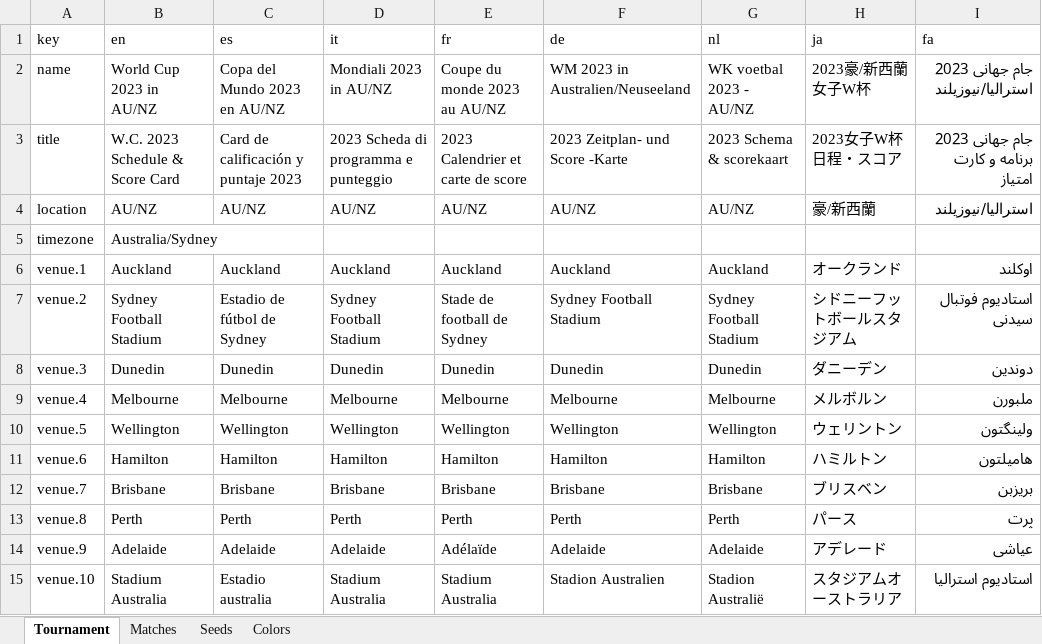
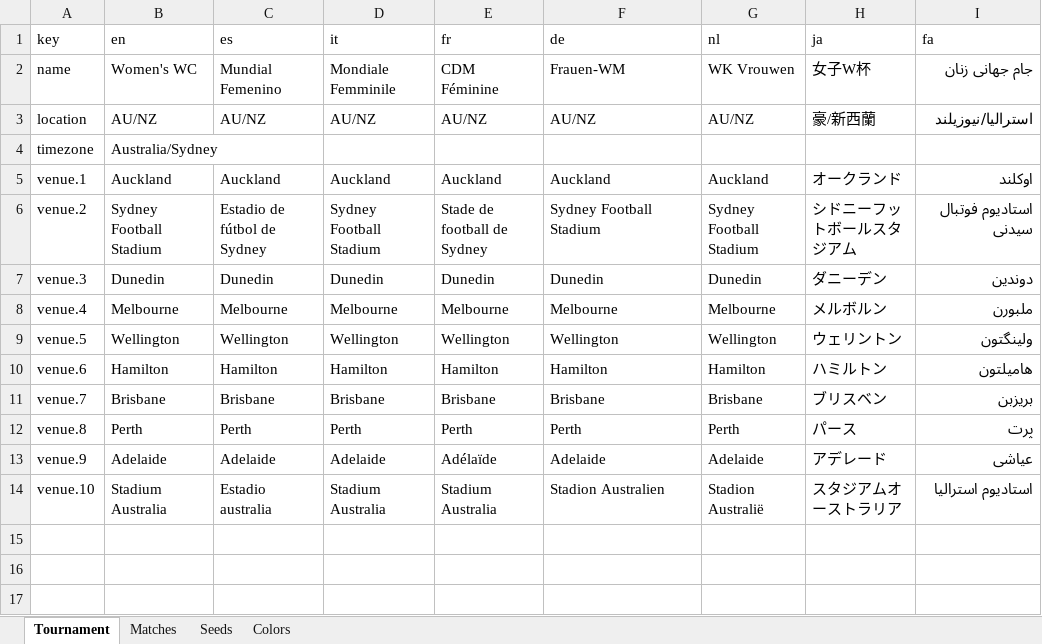
Before and after one commit to bruceoberg/soccer-tourney-poster, an Excel workbook: src/stp/database/2023-womens-world-cup.xlsx, sheet Tournament, drawn as a sheet; values as stored, in another font and other column widths than the file's, no borders; table styles not drawn; the diff names each change by its address in the sheet, - before the commit and + after, or states it on an @@ line.

```diff
--- a/src/stp/database/2023-womens-world-cup.xlsx (sheet Tournament)
+++ b/src/stp/database/2023-womens-world-cup.xlsx (sheet Tournament)
-B2 (en): World Cup 2023 in AU/NZ
+B2 (en): Women's WC
-C2 (es): Copa del Mundo 2023 en AU/NZ
+C2 (es): Mundial Femenino
-D2 (it): Mondiali 2023 in AU/NZ
+D2 (it): Mondiale Femminile
-E2 (fr): Coupe du monde 2023 au AU/NZ
+E2 (fr): CDM Féminine
-F2 (de): WM 2023 in Australien/Neuseeland
+F2 (de): Frauen-WM
-G2 (nl): WK voetbal 2023 - AU/NZ
+G2 (nl): WK Vrouwen
-H2 (ja): 2023豪/新西蘭女子W杯
+H2 (ja): 女子W杯
-I2 (fa): جام جهانی 2023 استرالیا/نیوزیلند
+I2 (fa): جام جهانی زنان
-row 3: title | W.C. 2023 Schedule & Score Card | Card de calificación y puntaje 2023 | 2023 Scheda di programma e punteggio | 2023 Calendrier et carte de score | 2023 Zeitplan- und Score -Karte | 2023 Schema & scorekaart | 2023女子W杯 日程・スコア | جام جهانی 2023 برنامه و کارت امتیاز
```
Also changed, not shown: sheet Matches, src/stp/database/2018-mens-world-cup.xlsx, src/stp/database/2024-mens-copa-america.xlsx, 10 other files.
